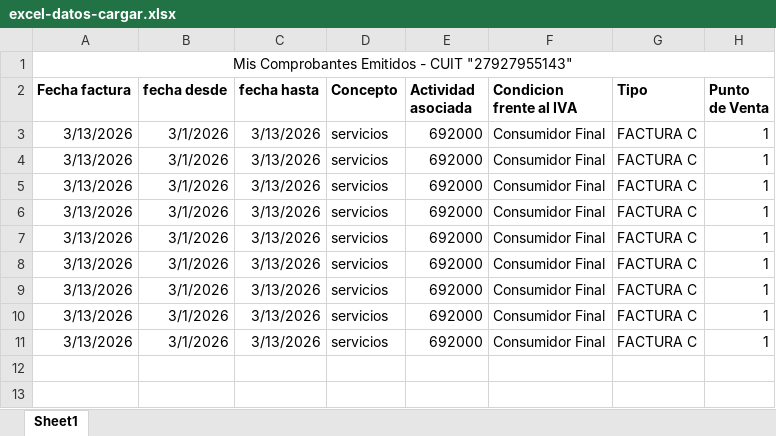
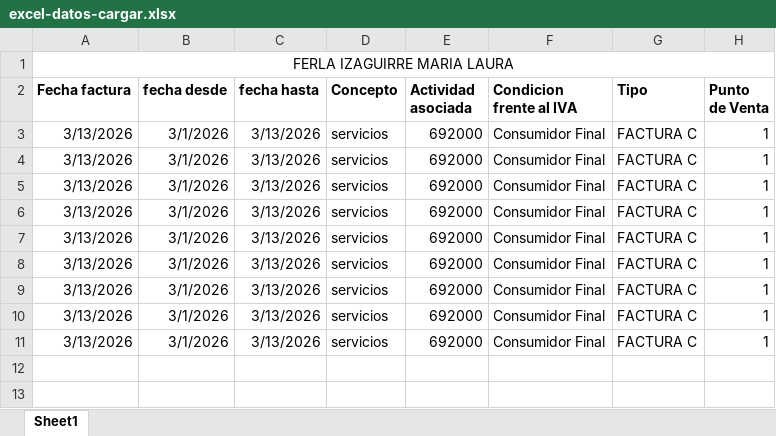
Before and after one commit to MartinMura/automation-AFIP, an Excel workbook: CargadorAfip/excel-datos-cargar.xlsx, sheet Sheet1, drawn as a sheet; only a part is shown; values as stored, in another font and other column widths than the file's, no borders; the diff names each change by its address in the sheet, - before the commit and + after, or states it on an @@ line.

```diff
--- a/CargadorAfip/excel-datos-cargar.xlsx (sheet Sheet1)
+++ b/CargadorAfip/excel-datos-cargar.xlsx (sheet Sheet1)
-A1 (Fecha factura): Mis Comprobantes Emitidos - CUIT "27927955143"
+A1 (Fecha factura): FERLA IZAGUIRRE MARIA LAURA
```
Also changed, not shown: 3 other files.
